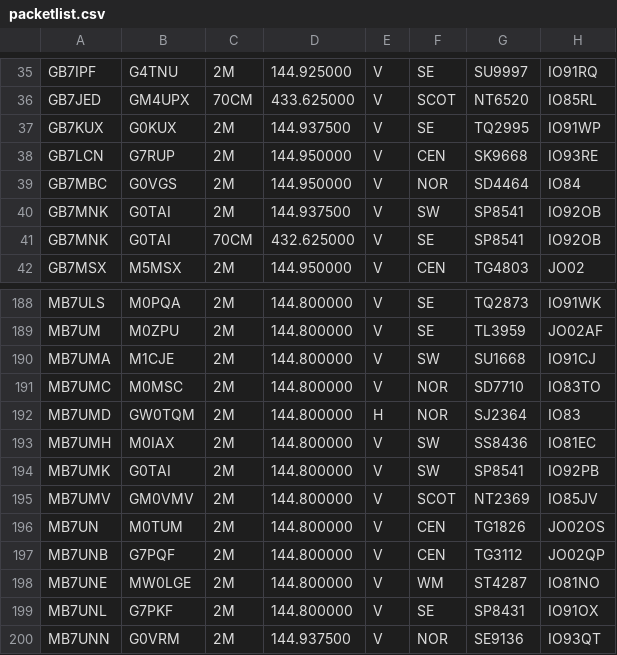
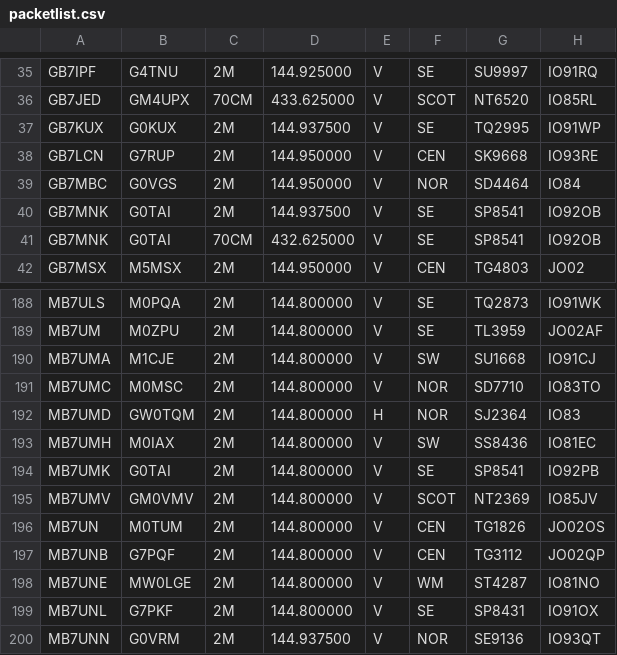
Before and after one commit to doismellburning/etcc-csv-scrape, a CSV file: packetlist.csv, drawn as a sheet; only a part is shown, gaps mark what is left out.

```diff
--- a/packetlist.csv
+++ b/packetlist.csv
@@ -39,3 +39,3 @@ GB7LCN,G7RUP,2M,144.950000,V,CEN,SK9668,IO93RE,
 GB7MBC,G0VGS,2M,144.950000,V,NOR,SD4464,IO84,
-GB7MNK,G0TAI,2M,144.937500,V,SW,SP8541,IO92OB,
+GB7MNK,G0TAI,2M,144.937500,V,SE,SP8541,IO92OB,
 GB7MNK,G0TAI,70CM,432.625000,V,SE,SP8541,IO92OB,
@@ -193,3 +193,3 @@ MB7UMD,GW0TQM,2M,144.800000,H,NOR,SJ2364,IO83,
 MB7UMH,M0IAX,2M,144.800000,V,SW,SS8436,IO81EC,
-MB7UMK,G0TAI,2M,144.800000,V,SW,SP8541,IO92PB,
+MB7UMK,G0TAI,2M,144.800000,V,SE,SP8541,IO92PB,
 MB7UMV,GM0VMV,2M,144.800000,V,SCOT,NT2369,IO85JV,
```
Also changed, not shown: 1 other file.
